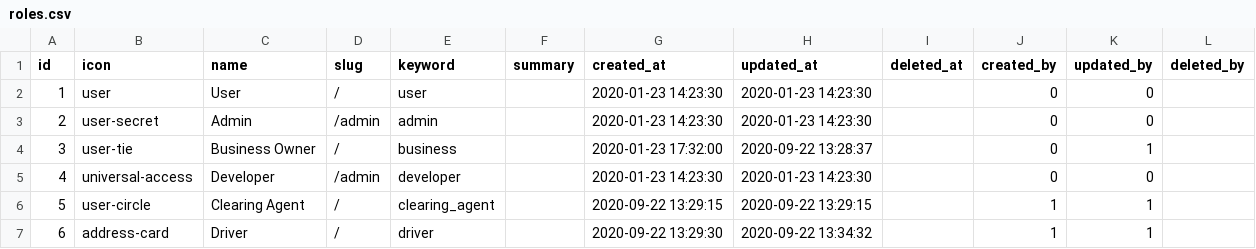
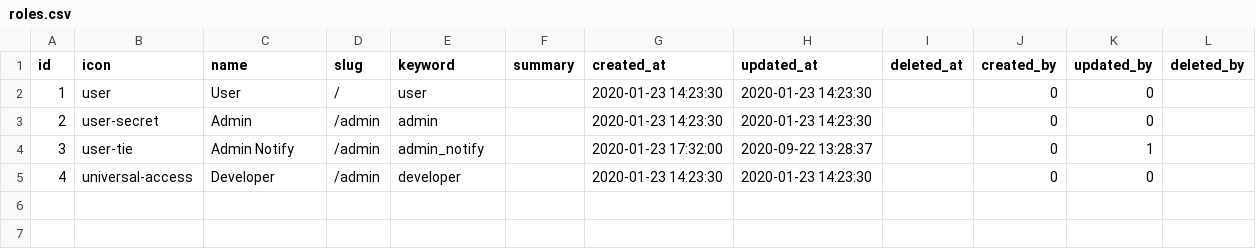
Before and after one commit to bpocallaghan/titan-starter, a CSV file: database/seeders/csv/roles.csv, drawn as a sheet.

Commit message:
Update roles csv

```diff
--- a/database/seeders/csv/roles.csv
+++ b/database/seeders/csv/roles.csv
@@ -3,5 +3,3 @@ id,icon,name,slug,keyword,summary,created_at,updated_at,deleted_at,created_by,up
 "2","user-secret","Admin","/admin","admin","","2020-01-23 14:23:30","2020-01-23 14:23:30",,"0","0",
-"3","user-tie","Business Owner","/","business","","2020-01-23 17:32:00","2020-09-22 13:28:37",,"0","1",
+"3","user-tie","Admin Notify","/admin","admin_notify","","2020-01-23 17:32:00","2020-09-22 13:28:37",,"0","1",
 "4","universal-access","Developer","/admin","developer","","2020-01-23 14:23:30","2020-01-23 14:23:30",,"0","0",
-"5","user-circle","Clearing Agent","/","clearing_agent",,"2020-09-22 13:29:15","2020-09-22 13:29:15",,"1","1",
-"6","address-card","Driver","/","driver",,"2020-09-22 13:29:30","2020-09-22 13:34:32",,"1","1",
```
